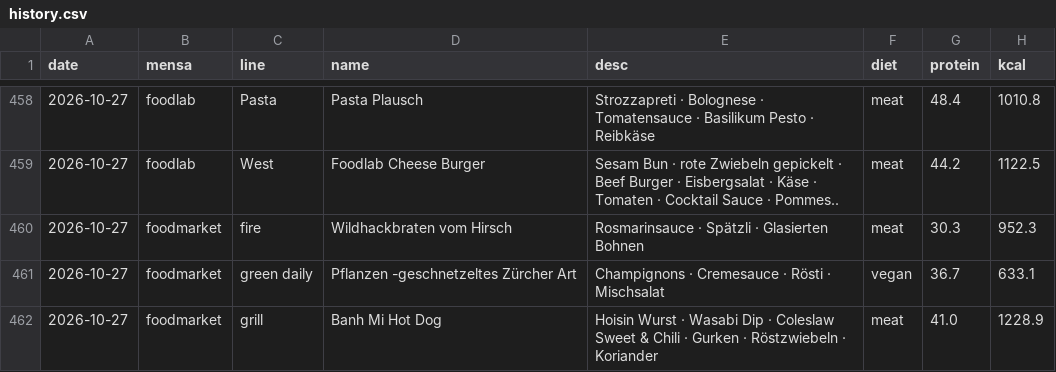
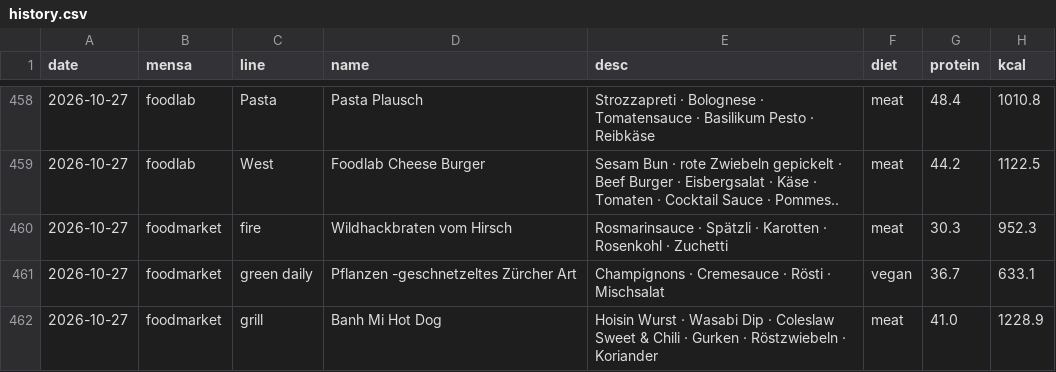
Before and after one commit to evavogel/pindex, a CSV file: docs/data/history.csv, drawn as a sheet; only a part is shown, gaps mark what is left out; the diff names each change by its address in the sheet, - before the commit and + after, or states it on an @@ line.

```diff
--- a/docs/data/history.csv
+++ b/docs/data/history.csv
-E460 (desc): …Spätzli · Glasierten Bohnen
+E460 (desc): …Spätzli · Karotten · Rosenkohl · Zuchetti
```
Also changed, not shown: 1 other file.
